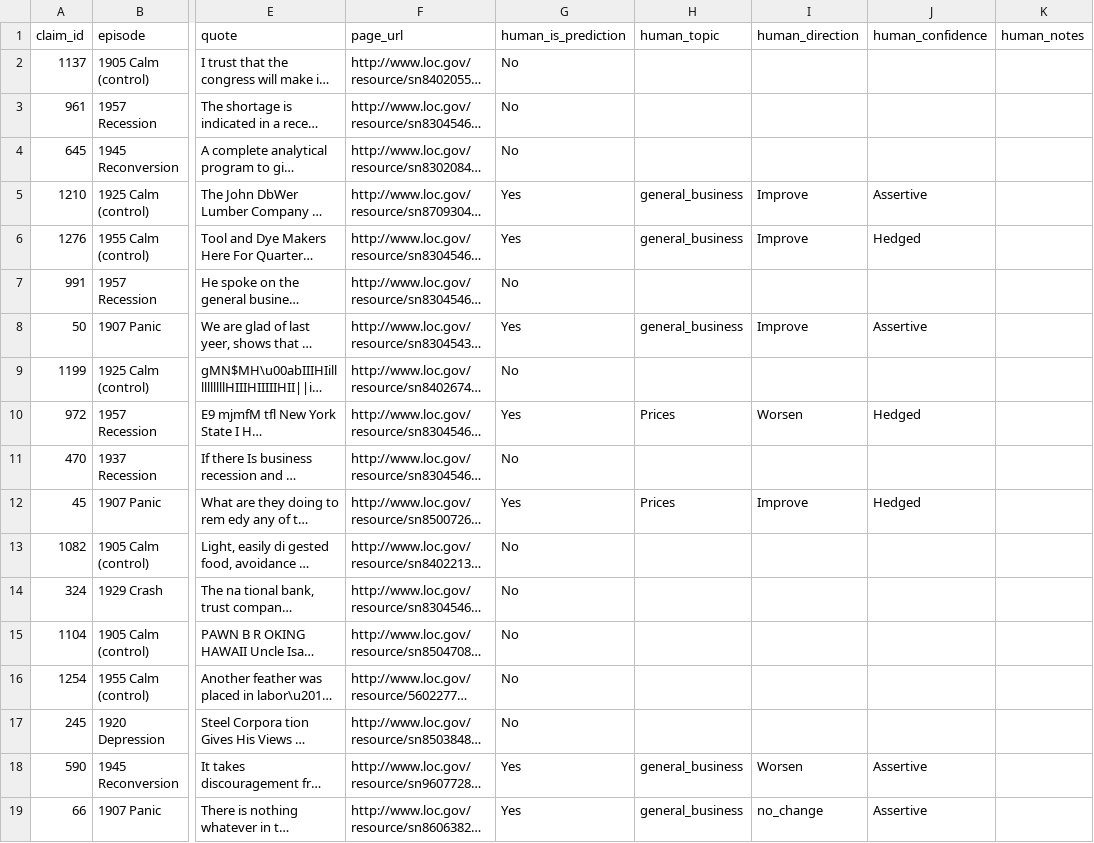
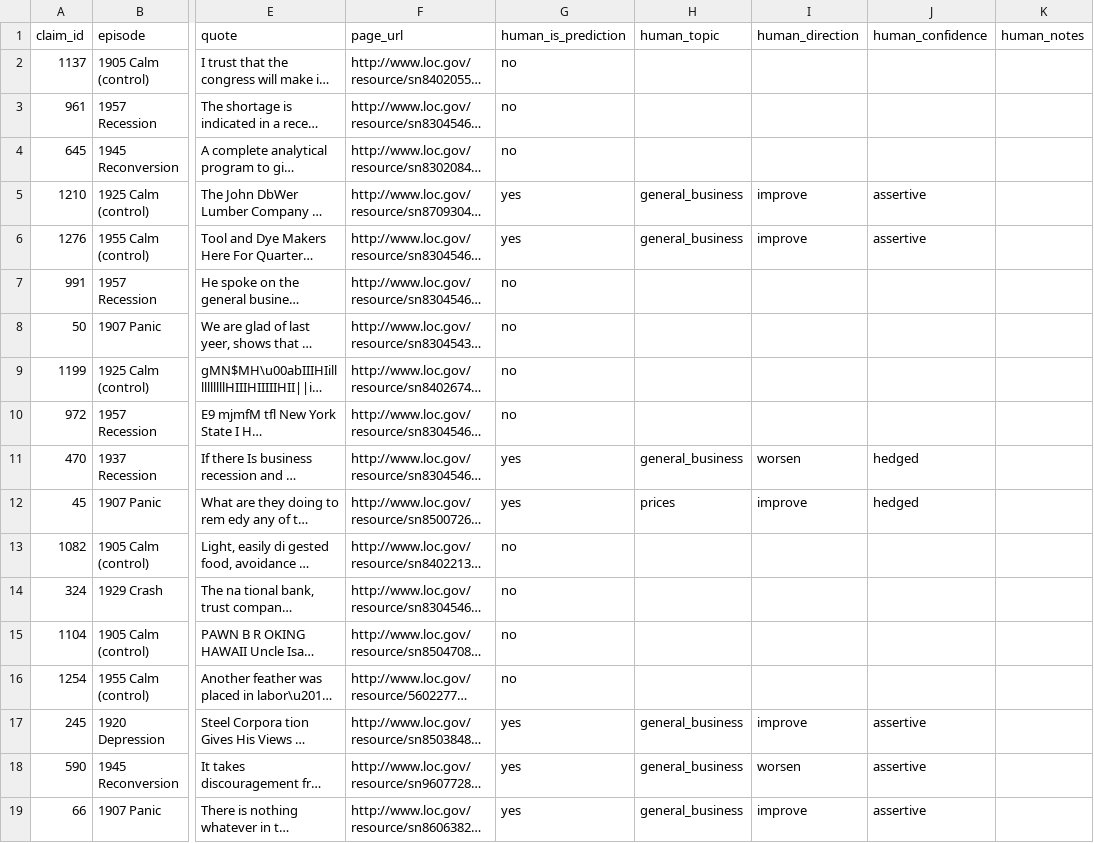
Before and after one commit to wangvincentx-cmd/datascience-rise-practicum, a CSV file: JeremysShit/handgrade_newspapers/handgrade_vincent.csv, drawn as a sheet; only a part is shown, gaps mark what is left out; long unchanged cells end in …; the diff covers the shown part only; the diff names each change by its address in the sheet, - before the commit and + after, or states it on an @@ line.

```diff
--- a/JeremysShit/handgrade_newspapers/handgrade_vincent.csv
+++ b/JeremysShit/handgrade_newspapers/handgrade_vincent.csv
-G2:G4 (human_is_prediction): No
+G2:G4 (human_is_prediction): no
-G5:G6 (human_is_prediction): Yes
+G5:G6 (human_is_prediction): yes
-I5:I6 (human_direction): Improve
+I5:I6 (human_direction): improve
-J5 (human_confidence): Assertive
+J5 (human_confidence): assertive
-J6 (human_confidence): Hedged
+J6 (human_confidence): assertive
-G7 (human_is_prediction): No
+G7 (human_is_prediction): no
-G8 (human_is_prediction): Yes
+G8 (human_is_prediction): no
-H8 (human_topic): general_business
+H8 (human_topic): (empty)
-I8 (human_direction): Improve
+I8 (human_direction): (empty)
-J8 (human_confidence): Assertive
+J8 (human_confidence): (empty)
-G9 (human_is_prediction): No
+G9 (human_is_prediction): no
-G10 (human_is_prediction): Yes
+G10 (human_is_prediction): no
-H10 (human_topic): Prices
+H10 (human_topic): (empty)
-I10 (human_direction): Worsen
+I10 (human_direction): (empty)
-J10 (human_confidence): Hedged
+J10 (human_confidence): (empty)
-G11 (human_is_prediction): No
+G11 (human_is_prediction): yes
-H11 (human_topic): (empty)
+H11 (human_topic): general_business
-I11 (human_direction): (empty)
+I11 (human_direction): worsen
-J11 (human_confidence): (empty)
+J11 (human_confidence): hedged
-G12 (human_is_prediction): Yes
+G12 (human_is_prediction): yes
-H12 (human_topic): Prices
+H12 (human_topic): prices
-I12 (human_direction): Improve
+I12 (human_direction): improve
-J12 (human_confidence): Hedged
+J12 (human_confidence): hedged
-G13:G16 (human_is_prediction): No
+G13:G16 (human_is_prediction): no
-G17 (human_is_prediction): No
+G17 (human_is_prediction): yes
-H17 (human_topic): (empty)
+H17 (human_topic): general_business
-I17 (human_direction): (empty)
+I17 (human_direction): improve
-J17 (human_confidence): (empty)
+J17 (human_confidence): assertive
-G18:G19 (human_is_prediction): Yes
+G18:G19 (human_is_prediction): yes
-I18 (human_direction): Worsen
+I18 (human_direction): worsen
-J18:J19 (human_confidence): Assertive
+J18:J19 (human_confidence): assertive
-I19 (human_direction): no_change
+I19 (human_direction): improve
```
Also changed, not shown: 137 edited cells elsewhere in this file, JeremysShit/handgrade_newspapers/handgrade_BLANK jeremy.csv, JeremysShit/handgrade_newspapers/handgrade_BLANK_bode.csv, 1 other file.
